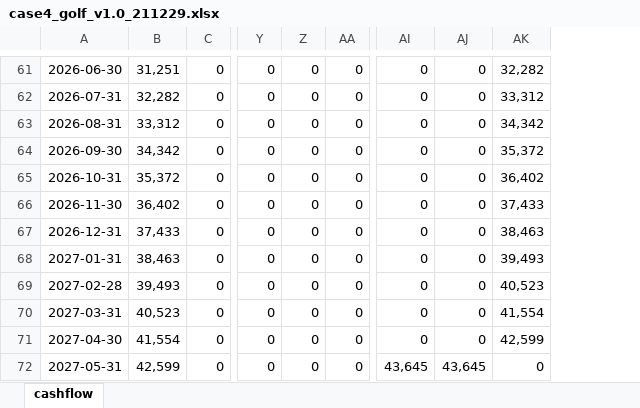
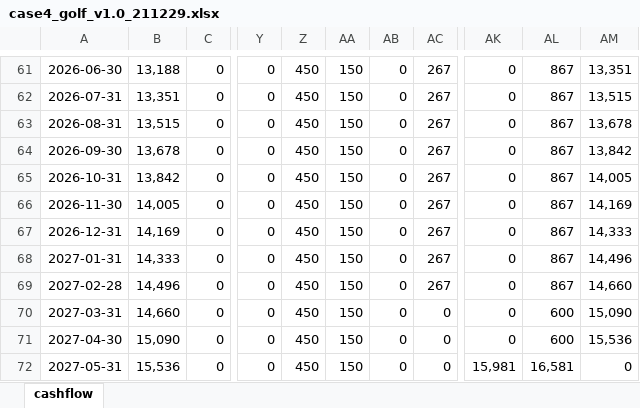
Before and after one commit to kphong16/Financial_Model-CashFlow4, an Excel workbook: case4_golf/case4_golf_v1.0_211229.xlsx, sheet cashflow, drawn as a sheet; only a part is shown, gaps mark what is left out; values as stored, in another font and other column widths than the file's, no borders; removed rows and columns are numbered as before the commit, all else as after; the diff covers the shown part only; the diff names each change by its address in the sheet, - before the commit and + after, or states it on an @@ line.

```diff
--- a/case4_golf/case4_golf_v1.0_211229.xlsx (sheet cashflow)
+++ b/case4_golf/case4_golf_v1.0_211229.xlsx (sheet cashflow)
-column B, rows 61-72: 31,251 | 32,282 | 33,312 | 34,342 | 35,372 | 36,402 | 37,433 | 38,463 | 39,493 | 40,523 | 41,554 | 42,599
+column B, rows 61-72: 13,188 | 13,351 | 13,515 | 13,678 | 13,842 | 14,005 | 14,169 | 14,333 | 14,496 | 14,660 | 15,090 | 15,536
+column Z, rows 61-72: all 450
+column AA, rows 61-72: all 150
-column AJ, rows 61-72: 0 | 0 | 0 | 0 | 0 | 0 | 0 | 0 | 0 | 0 | 0 | 43,645
-column AK, rows 61-72: 32,282 | 33,312 | 34,342 | 35,372 | 36,402 | 37,433 | 38,463 | 39,493 | 40,523 | 41,554 | 42,599 | 0
+column AL, rows 61-72: 867 | 867 | 867 | 867 | 867 | 867 | 867 | 867 | 867 | 600 | 600 | 16,581
+column AM, rows 61-72: 13,351 | 13,515 | 13,678 | 13,842 | 14,005 | 14,169 | 14,333 | 14,496 | 14,660 | 15,090 | 15,536 | 0
-AC61:AC69: 0
+AC61:AC69: 267
-AK72: 43,645
+AK72: 15,981
```
Also changed, not shown: 189 edited cells elsewhere in this sheet, 4 other files.
